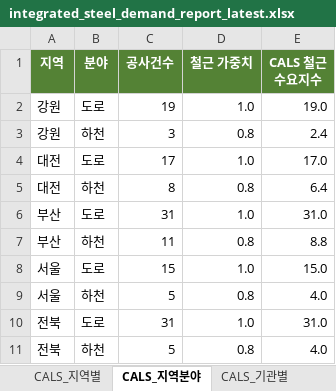
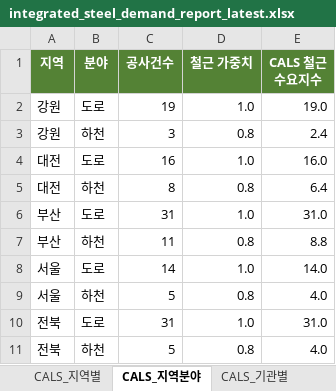
Before and after one commit to Ronaldooh123/steel-demand-report, an Excel workbook: data/processed/integrated_steel_demand_report_latest.xlsx, sheet CALS_지역분야, drawn as a sheet; values as stored, in another font and other column widths than the file's, no borders; the diff names each change by its address in the sheet, - before the commit and + after, or states it on an @@ line.

```diff
--- a/data/processed/integrated_steel_demand_report_latest.xlsx (sheet CALS_지역분야)
+++ b/data/processed/integrated_steel_demand_report_latest.xlsx (sheet CALS_지역분야)
-C4 (공사건수): 17
+C4 (공사건수): 16
-E4 (CALS 철근수요지수): 17.0
+E4 (CALS 철근수요지수): 16.0
-C8 (공사건수): 15
+C8 (공사건수): 14
-E8 (CALS 철근수요지수): 15.0
+E8 (CALS 철근수요지수): 14.0
```
Also changed, not shown: sheet 건축HUB_원천, sheet 건축HUB_선행수요, sheet 통합_수요지수, sheet CALS_진행공사, sheet 요약, sheet CALS_지역별, 2 more sheets.
